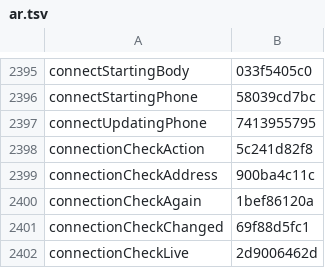
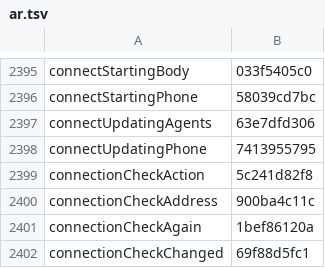
Before and after one commit to Eslamasabry/opencode-mobile-next, a TSV file: native/tools/strings/translation-state/ar.tsv, drawn as a sheet; only a part is shown, gaps mark what is left out; the shorter side is filled out with more unchanged rows.

```diff
--- a/native/tools/strings/translation-state/ar.tsv
+++ b/native/tools/strings/translation-state/ar.tsv
@@ -2396,2 +2396,3 @@ connectStartingBody	033f5405c0
 connectStartingPhone	58039cd7bc
+connectUpdatingAgents	63e7dfd306
 connectUpdatingPhone	7413955795
```
Also changed, not shown: native/tools/strings/translation-state/es.tsv, native/tools/strings/translation-state/fr.tsv, 11 other files.
